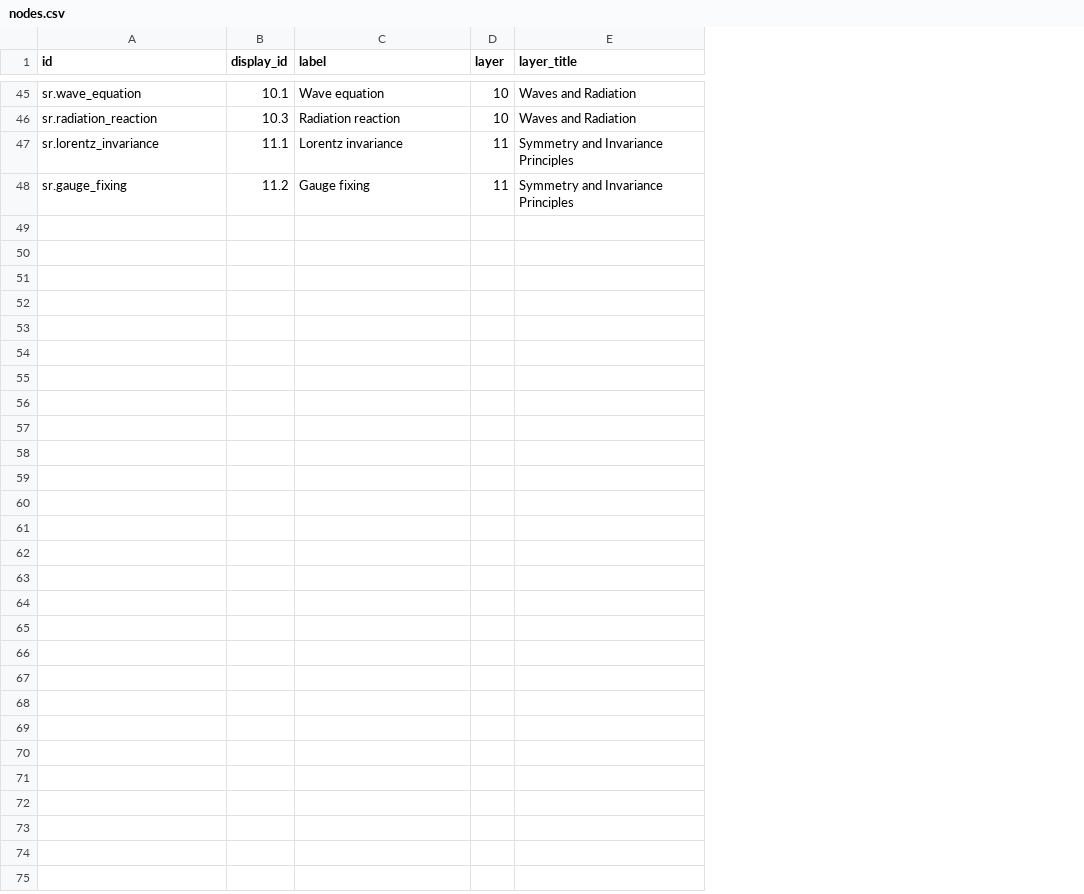
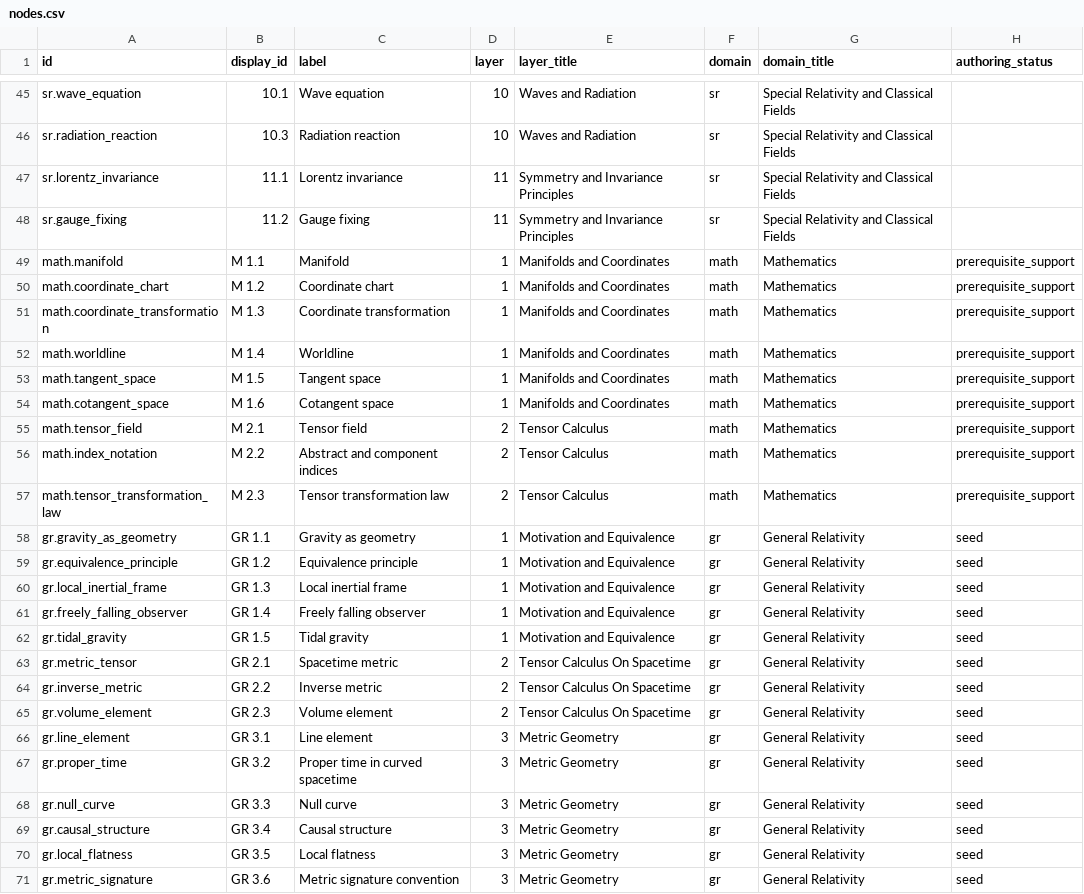
Before and after one commit to ipoole/sr-kg, a CSV file: data/nodes.csv, drawn as a sheet; only a part is shown, gaps mark what is left out; the diff names each change by its address in the sheet, - before the commit and + after, or states it on an @@ line.

Commit message:
Add seeded GR atlas layers
Introduce domain metadata and domain-filtered generation for mixed SR, maths, and GR authoring.

Add initial GR plan, authoring conventions, drafting status notes, and separated SR/GR exposition files.

Seed reusable maths support concepts and GR layers 1 to 3 with content blocks, study questions, concept edges, and authoring notes.

Add GR/math concept graphics for the first seeded layers and regenerate the interactive viewer.

```diff
--- a/data/nodes.csv
+++ b/data/nodes.csv
+column F (domain), rows 45-48: all sr
+column G (domain_title), rows 45-48: all Special Relativity and Classical Fields
+column H (authoring_status), empty
+row 49: math.manifold | M 1.1 | Manifold | 1 | Manifolds and Coordinates | math | Mathematics | prerequisite_support
+row 50: math.coordinate_chart | M 1.2 | Coordinate chart | 1 | Manifolds and Coordinates | math | Mathematics | prerequisite_support
+row 51: math.coordinate_transformation | M 1.3 | Coordinate transformation | 1 | Manifolds and Coordinates | math | Mathematics | prerequisite_support
+row 52: math.worldline | M 1.4 | Worldline | 1 | Manifolds and Coordinates | math | Mathematics | prerequisite_support
+row 53: math.tangent_space | M 1.5 | Tangent space | 1 | Manifolds and Coordinates | math | Mathematics | prerequisite_support
+row 54: math.cotangent_space | M 1.6 | Cotangent space | 1 | Manifolds and Coordinates | math | Mathematics | prerequisite_support
+row 55: math.tensor_field | M 2.1 | Tensor field | 2 | Tensor Calculus | math | Mathematics | prerequisite_support
+row 56: math.index_notation | M 2.2 | Abstract and component indices | 2 | Tensor Calculus | math | Mathematics | prerequisite_support
+row 57: math.tensor_transformation_law | M 2.3 | Tensor transformation law | 2 | Tensor Calculus | math | Mathematics | prerequisite_support
+row 58: gr.gravity_as_geometry | GR 1.1 | Gravity as geometry | 1 | Motivation and Equivalence | gr | General Relativity | seed
+row 59: gr.equivalence_principle | GR 1.2 | Equivalence principle | 1 | Motivation and Equivalence | gr | General Relativity | seed
+row 60: gr.local_inertial_frame | GR 1.3 | Local inertial frame | 1 | Motivation and Equivalence | gr | General Relativity | seed
+row 61: gr.freely_falling_observer | GR 1.4 | Freely falling observer | 1 | Motivation and Equivalence | gr | General Relativity | seed
+row 62: gr.tidal_gravity | GR 1.5 | Tidal gravity | 1 | Motivation and Equivalence | gr | General Relativity | seed
+row 63: gr.metric_tensor | GR 2.1 | Spacetime metric | 2 | Tensor Calculus On Spacetime | gr | General Relativity | seed
+row 64: gr.inverse_metric | GR 2.2 | Inverse metric | 2 | Tensor Calculus On Spacetime | gr | General Relativity | seed
+row 65: gr.volume_element | GR 2.3 | Volume element | 2 | Tensor Calculus On Spacetime | gr | General Relativity | seed
+row 66: gr.line_element | GR 3.1 | Line element | 3 | Metric Geometry | gr | General Relativity | seed
+row 67: gr.proper_time | GR 3.2 | Proper time in curved spacetime | 3 | Metric Geometry | gr | General Relativity | seed
+row 68: gr.null_curve | GR 3.3 | Null curve | 3 | Metric Geometry | gr | General Relativity | seed
+row 69: gr.causal_structure | GR 3.4 | Causal structure | 3 | Metric Geometry | gr | General Relativity | seed
+row 70: gr.local_flatness | GR 3.5 | Local flatness | 3 | Metric Geometry | gr | General Relativity | seed
+row 71: gr.metric_signature | GR 3.6 | Metric signature convention | 3 | Metric Geometry | gr | General Relativity | seed
```
Also changed, not shown: 30 other files.
